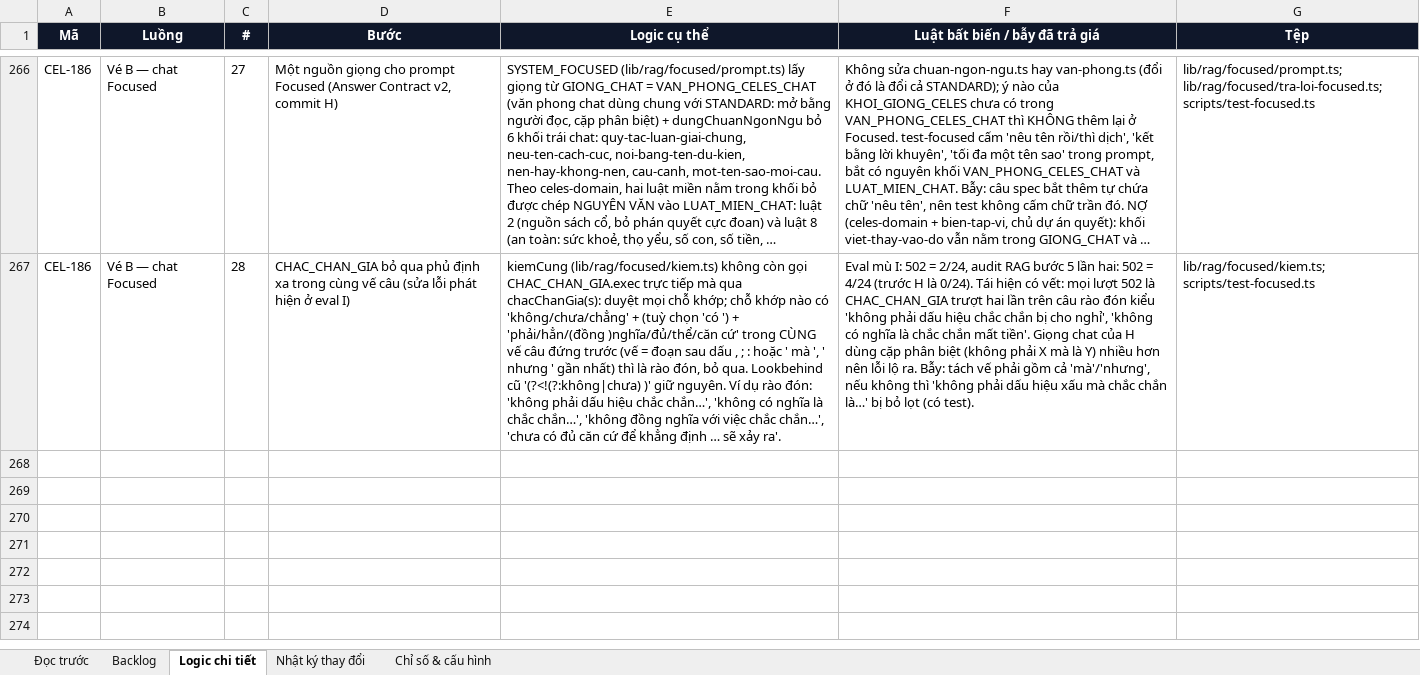
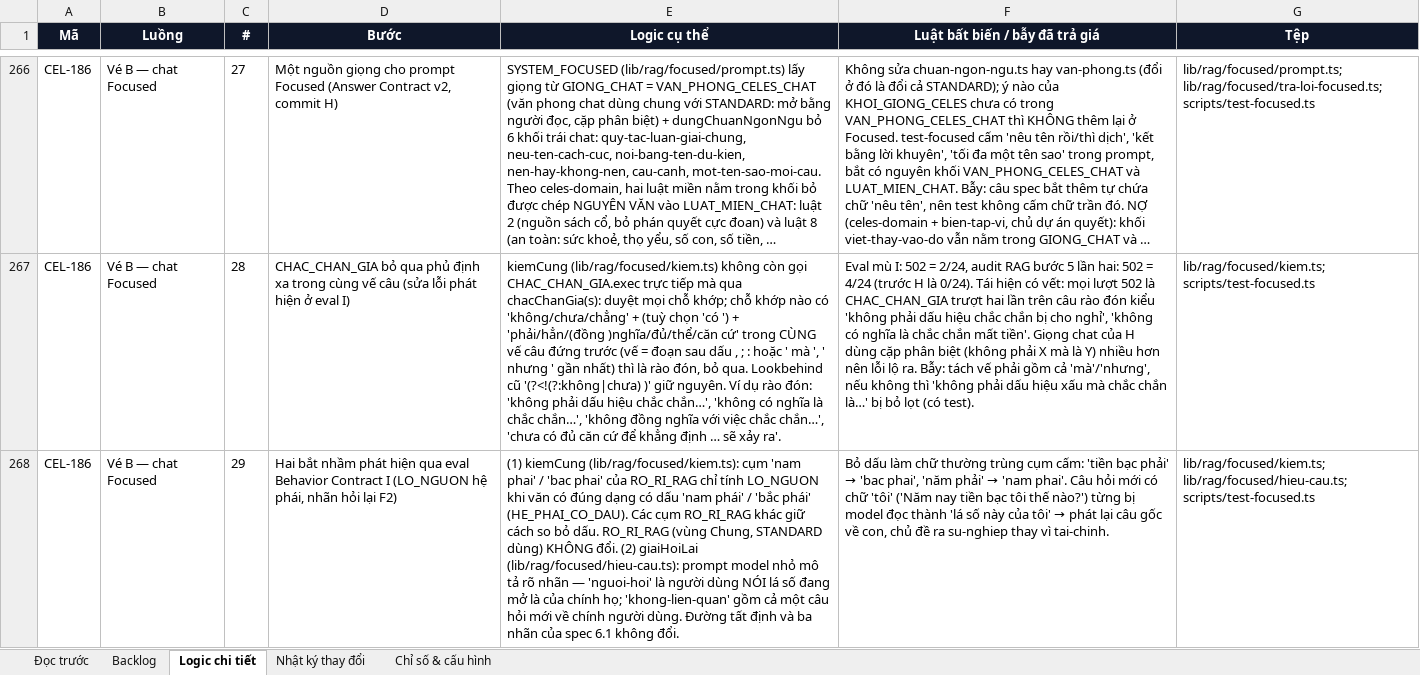
Before and after one commit to Hieuzz05/Celestia-tuvi, an Excel workbook: PRODUCT-BACKLOG.xlsx, sheet Logic chi tiết, drawn as a sheet; only a part is shown, gaps mark what is left out; long unchanged cells end in …; values as stored, in another font and other column widths than the file's, no borders; the diff names each change by its address in the sheet, - before the commit and + after, or states it on an @@ line.

```diff
--- a/PRODUCT-BACKLOG.xlsx (sheet Logic chi tiết)
+++ b/PRODUCT-BACKLOG.xlsx (sheet Logic chi tiết)
+row 268: CEL-186 | Vé B — chat Focused | 29 | Hai bắt nhầm phát hiện qua eval Behavior Contract I (LO_NGUON hệ phái, nhãn hỏi lại F2) | (1) kiemCung (lib/rag/focused/kiem.ts): cụm 'nam phai' / 'bac phai' của RO_RI_RAG chỉ tính LO_NGUON khi văn có đúng dạng có dấu 'nam phái' / 'bắc phái' (HE_PHAI_CO_DAU). Các cụm RO_RI_RAG khác giữ cách so bỏ dấu. RO_RI_RAG (vùng Chung, STANDARD dùng) KHÔNG đổi. (2) giaiHoiLai (lib/rag/focused/hieu-cau.ts): prompt model nhỏ mô tả rõ nhãn — 'nguoi-hoi' là người dùng NÓI lá số đang mở là của chính họ; 'khong-lien-quan' gồm cả một câu hỏi mới về chính người dùng. Đường tất định và ba nhãn của spec 6.1 không đổi. | Bỏ dấu làm chữ thường trùng cụm cấm: 'tiền bạc phải' → 'bac phai', 'năm phải' → 'nam phai'. Câu hỏi mới có chữ 'tôi' ('Năm nay tiền bạc tôi thế nào?') từng bị model đọc thành 'lá số này của tôi' → phát lại câu gốc về con, chủ đề ra su-nghiep thay vì tai-chinh. | lib/rag/focused/kiem.ts; lib/rag/focused/hieu-cau.ts; scripts/test-focused.ts
```
Also changed, not shown: sheet Nhật ký thay đổi, 3 other files.
